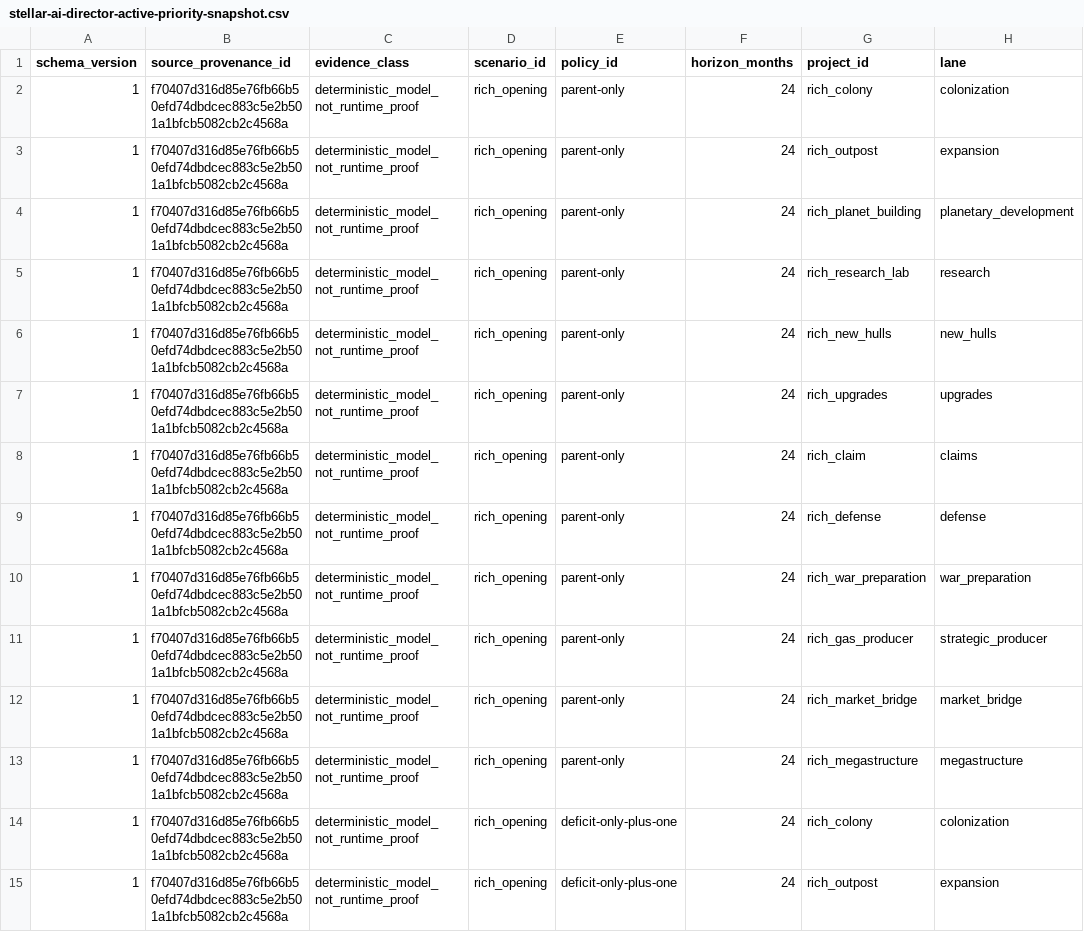
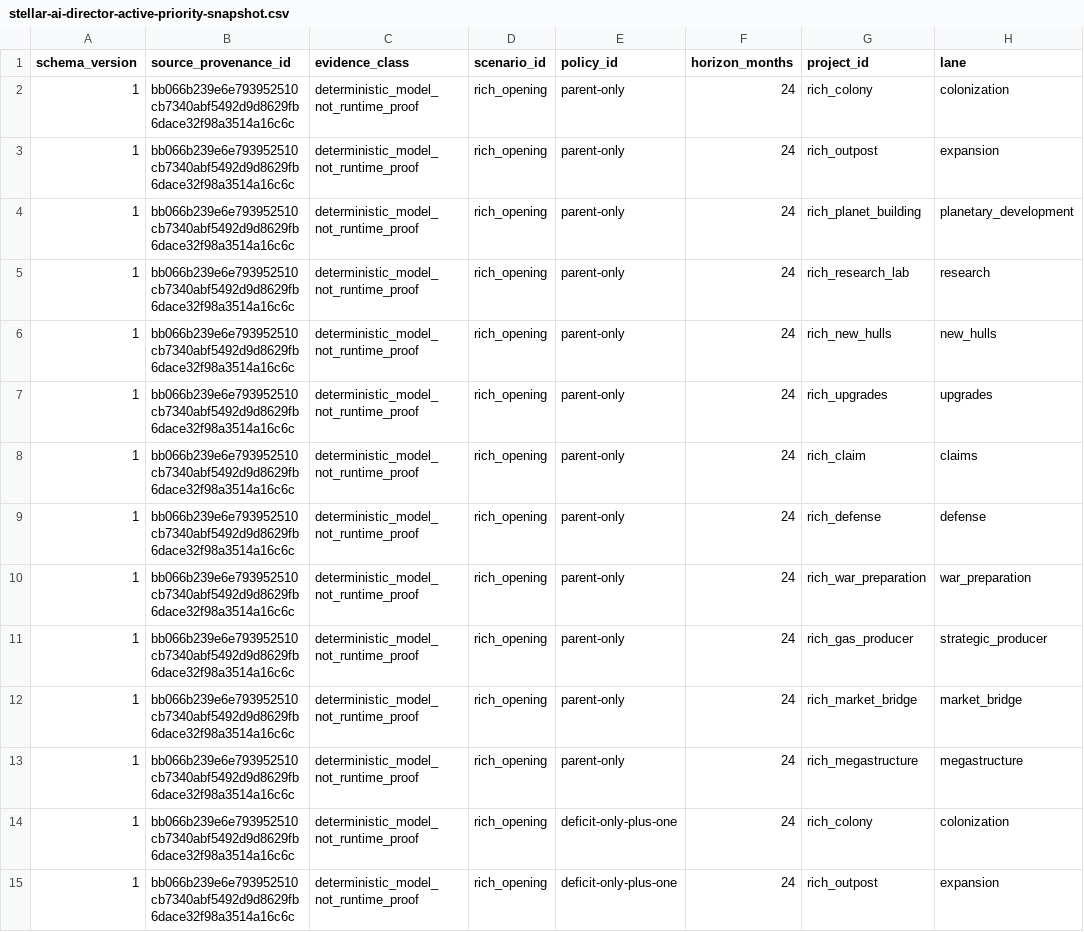
Before and after one commit to rk-gamemods/Stellaris-StellarAIDirector, a CSV file: research/stellar-ai/stellar-ai-director-active-priority-snapshot.csv, drawn as a sheet; only a part is shown; the diff covers the shown part only; the diff names each change by its address in the sheet, - before the commit and + after, or states it on an @@ line.

```diff
--- a/research/stellar-ai/stellar-ai-director-active-priority-snapshot.csv
+++ b/research/stellar-ai/stellar-ai-director-active-priority-snapshot.csv
-B2:B15 (source_provenance_id): f70407d316d85e76fb66b50efd74dbdcec883c5e2b501a1bfcb5082cb2c4568a
+B2:B15 (source_provenance_id): bb066b239e6e793952510cb7340abf5492d9d8629fb6dace32f98a3514a16c6c
```
Also changed, not shown: 161 edited cells elsewhere in this file, research/stellar-ai/stellar-ai-director-lane-starvation.csv, research/stellar-ai/stellar-ai-director-policy-activation-matrix.csv, 7 other files.
